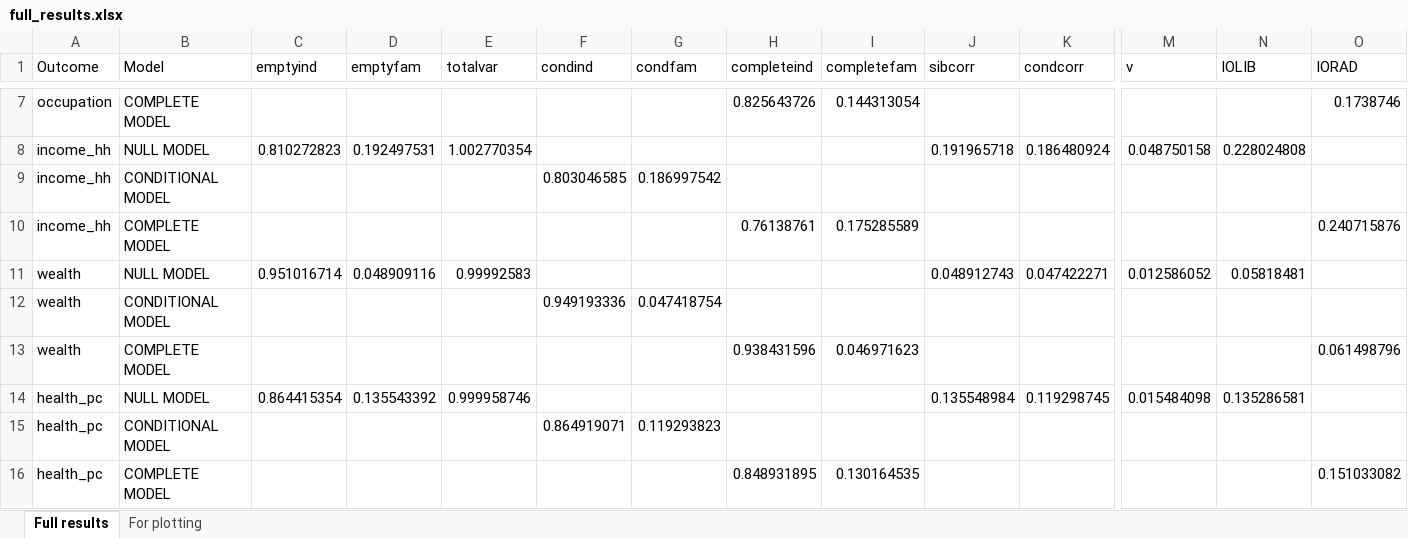
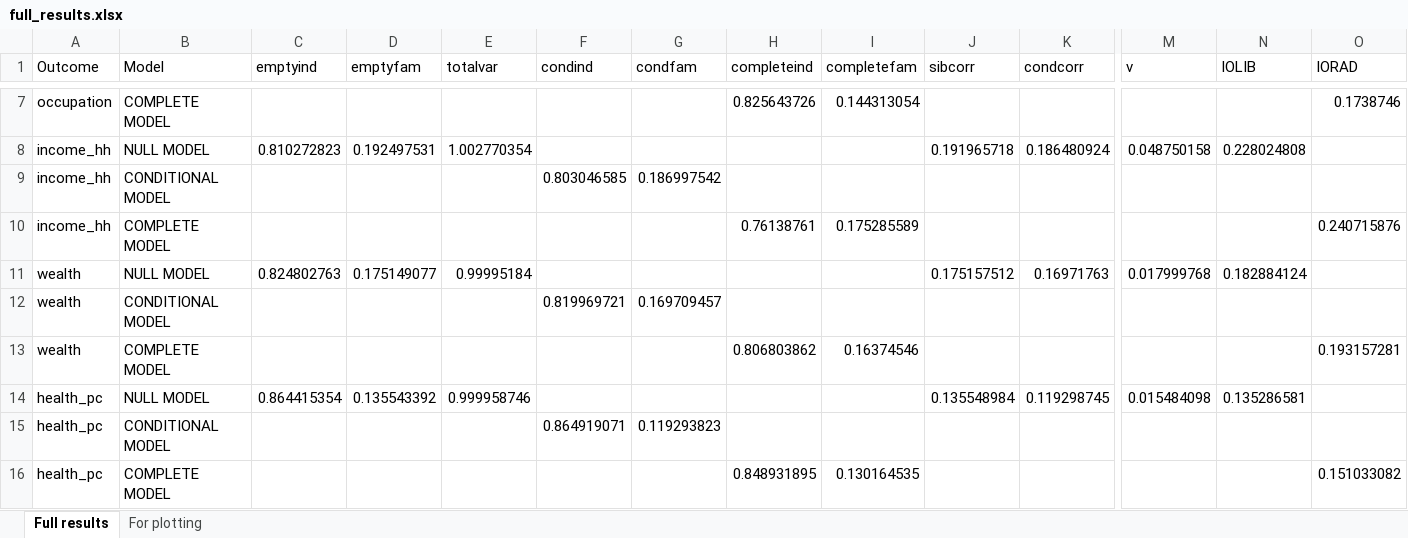
Before and after one commit to aliciagarciasierra/EQUALOPP_WLS, an Excel workbook: results/full_results.xlsx, sheet Full results, drawn as a sheet; only a part is shown, gaps mark what is left out; values as stored, in another font and other column widths than the file's, no borders; removed rows and columns are numbered as before the commit, all else as after; rows hold the shown columns only; the diff names each change by its address in the sheet, - before the commit and + after, or states it on an @@ line.

```diff
--- a/results/full_results.xlsx (sheet Full results)
+++ b/results/full_results.xlsx (sheet Full results)
-row 11: wealth | NULL MODEL | 0.951016714 | 0.048909116 | 0.99992583 |  |  |  |  | 0.048912743 | 0.047422271 | 0.012586052 | 0.05818481
+row 11: wealth | NULL MODEL | 0.824802763 | 0.175149077 | 0.99995184 |  |  |  |  | 0.175157512 | 0.16971763 | 0.017999768 | 0.182884124
-F12 (condind): 0.949193336
+F12 (condind): 0.819969721
-G12 (condfam): 0.047418754
+G12 (condfam): 0.169709457
-H13 (completeind): 0.938431596
+H13 (completeind): 0.806803862
-I13 (completefam): 0.046971623
+I13 (completefam): 0.16374546
-O13 (IORAD): 0.061498796
+O13 (IORAD): 0.193157281
```
Also changed, not shown: sheet For plotting, results/full_results_centile_rank_IQ.xlsx, 7 other files.
